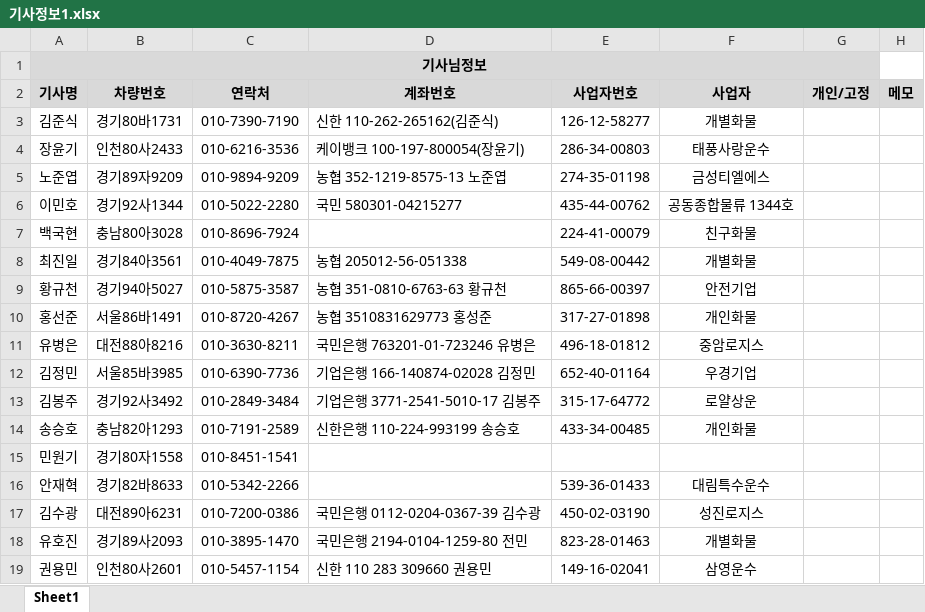
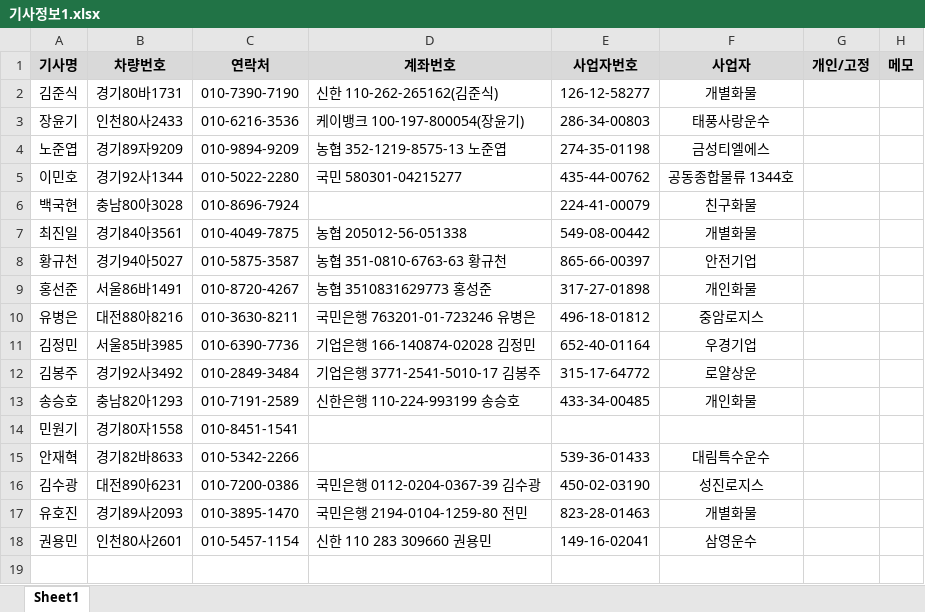
Before and after one commit to 5asiss/LOGI, an Excel workbook: 기사정보1.xlsx, sheet Sheet1, drawn as a sheet; values as stored, in another font and other column widths than the file's, no borders; the diff names each change by its address in the sheet, - before the commit and + after, or states it on an @@ line.

Commit message:
Update 기사정보1.xlsx

```diff
--- a/기사정보1.xlsx (sheet Sheet1)
+++ b/기사정보1.xlsx (sheet Sheet1)
-row 1: 기사님정보
```
